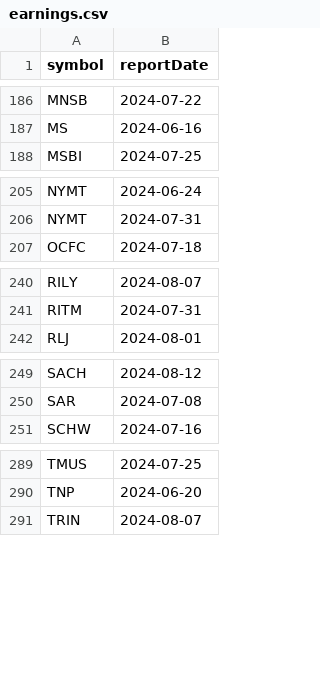
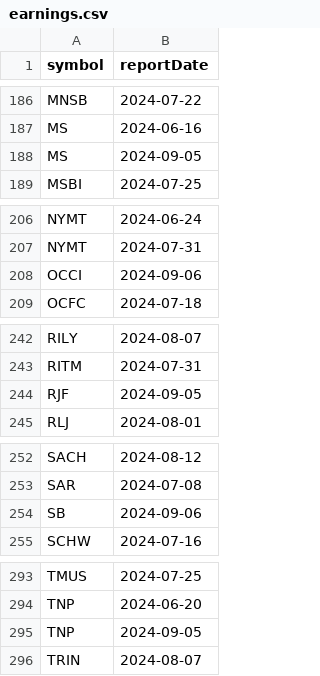
Before and after one commit to arraykov/Dashboard, a CSV file: src/files/earnings.csv, drawn as a sheet; only a part is shown, gaps mark what is left out; the diff covers the shown part only.

```diff
--- a/src/files/earnings.csv
+++ b/src/files/earnings.csv
@@ -187,2 +187,3 @@ MNSB,2024-07-22
 MS,2024-06-16
+MS,2024-09-05
 MSBI,2024-07-25
@@ -206,2 +207,3 @@ NYMT,2024-06-24
 NYMT,2024-07-31
+OCCI,2024-09-06
 OCFC,2024-07-18
@@ -241,2 +243,3 @@ RILY,2024-08-07
 RITM,2024-07-31
+RJF,2024-09-05
 RLJ,2024-08-01
@@ -250,2 +253,3 @@ SACH,2024-08-12
 SAR,2024-07-08
+SB,2024-09-06
 SCHW,2024-07-16
@@ -290,2 +294,3 @@ TMUS,2024-07-25
 TNP,2024-06-20
+TNP,2024-09-05
 TRIN,2024-08-07
```
Also changed, not shown: 1 removed row elsewhere in this file, src/files/dividends_grouped_Next Week.csv, 2 other files.
